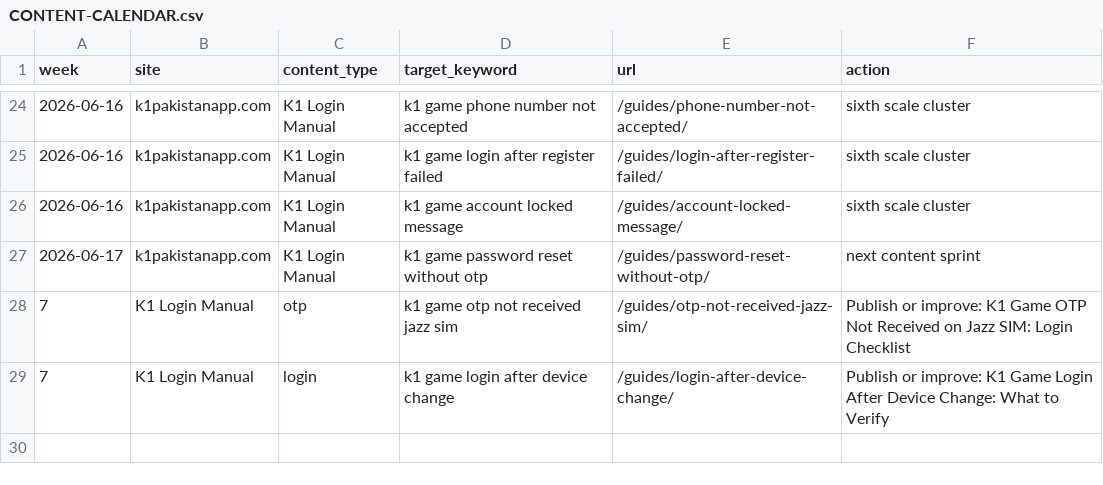
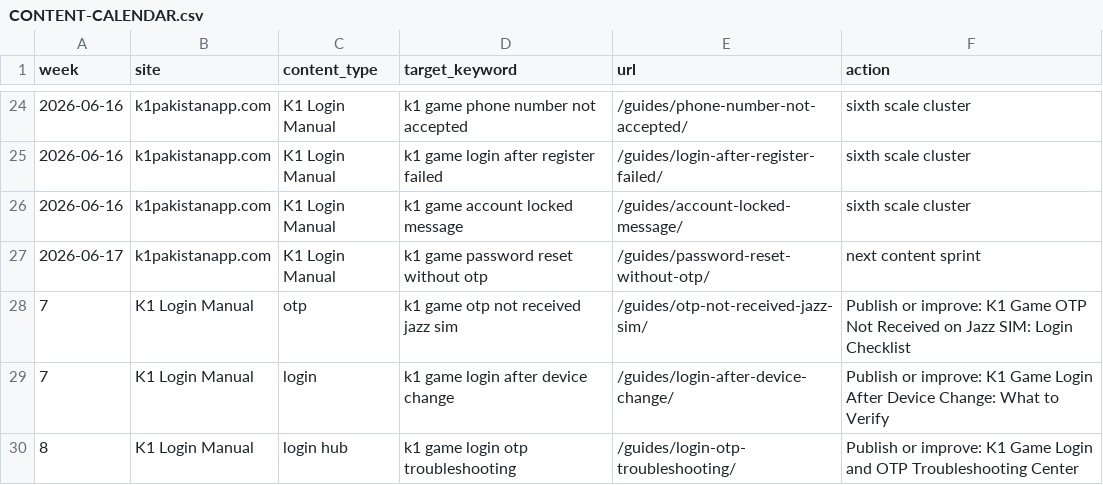
Before and after one commit to alexgkbet888-web/k1pakistanapp.com, a CSV file: CONTENT-CALENDAR.csv, drawn as a sheet; only a part is shown, gaps mark what is left out; the diff names each change by its address in the sheet, - before the commit and + after, or states it on an @@ line.

Commit message:
Publish k1pakistanapp.com ranking refresh 23254a0

```diff
--- a/CONTENT-CALENDAR.csv
+++ b/CONTENT-CALENDAR.csv
+row 30: 8 | K1 Login Manual | login hub | k1 game login otp troubleshooting | /guides/login-otp-troubleshooting/ | Publish or improve: K1 Game Login and OTP Troubleshooting Center
```
